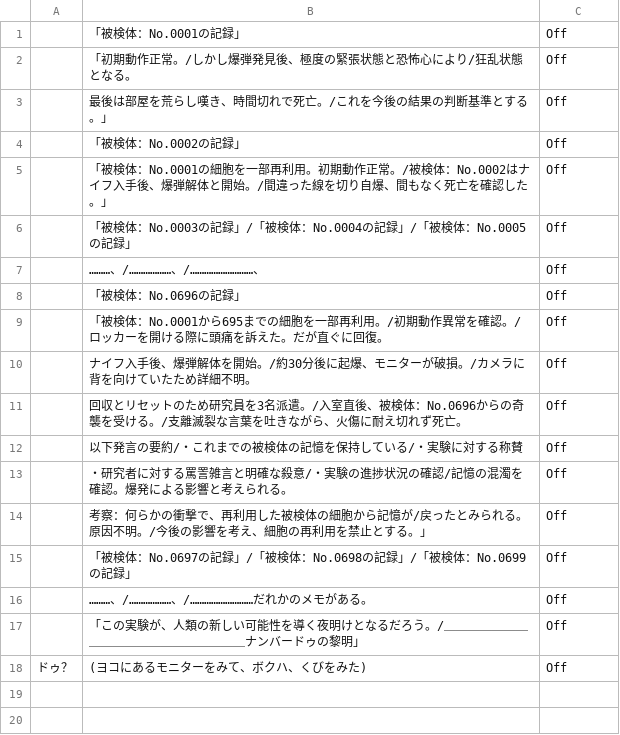
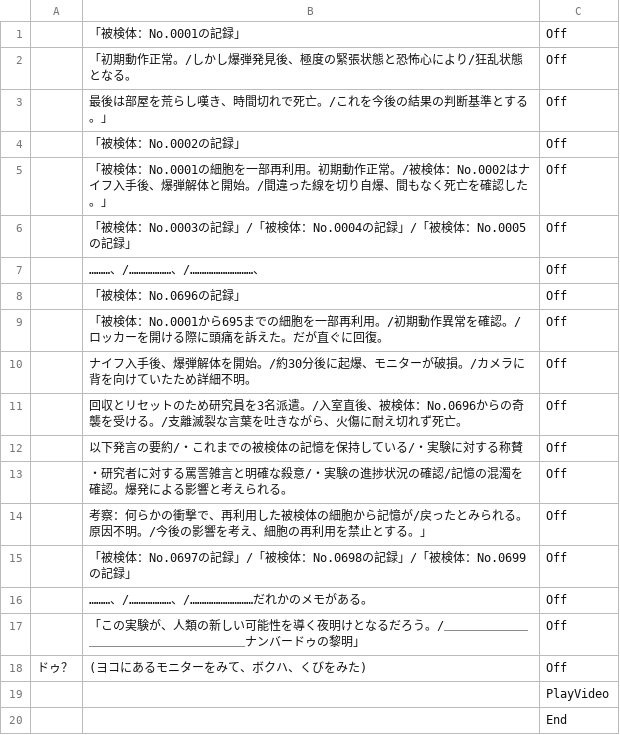
Before and after one commit to taigadayoo/NumberDo, a CSV file: Assets/Member/Haketa/0830修正_トゥルーエンドシナリオ中編.csv, drawn as a sheet.

Commit message:
haketa
Add

```diff
--- a/Assets/Member/Haketa/0830修正_トゥルーエンドシナリオ中編.csv
+++ b/Assets/Member/Haketa/0830修正_トゥルーエンドシナリオ中編.csv
@@ -18 +18,3 @@
 ドゥ？,(ヨコにあるモニターをみて、ボクハ、くびをみた),Off
+,,PlayVideo
+,,End
```
Also changed, not shown: 44 other files.
